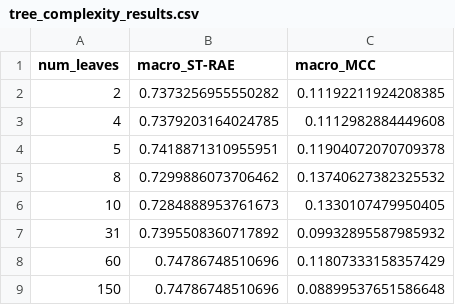
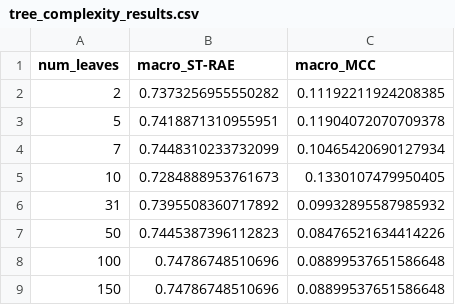
Before and after one commit to sylmester/dtu-cyp-project-group-66, a CSV file: experiments/results/tree_complexity_results.csv, drawn as a sheet.

Commit message:
Finish LightGBM tree complexity final testing

```diff
--- a/experiments/results/tree_complexity_results.csv
+++ b/experiments/results/tree_complexity_results.csv
@@ -2,8 +2,8 @@ num_leaves,macro_ST-RAE,macro_MCC
 2,0.7373256955550282,0.11192211924208385
-4,0.7379203164024785,0.1112982884449608
 5,0.7418871310955951,0.11904072070709378
-8,0.7299886073706462,0.13740627382325532
+7,0.7448310233732099,0.10465420690127934
 10,0.7284888953761673,0.1330107479950405
 31,0.7395508360717892,0.09932895587985932
-60,0.74786748510696,0.11807333158357429
+50,0.7445387396112823,0.08476521634414226
+100,0.74786748510696,0.08899537651586648
 150,0.74786748510696,0.08899537651586648
```
Also changed, not shown: 2 other files.
